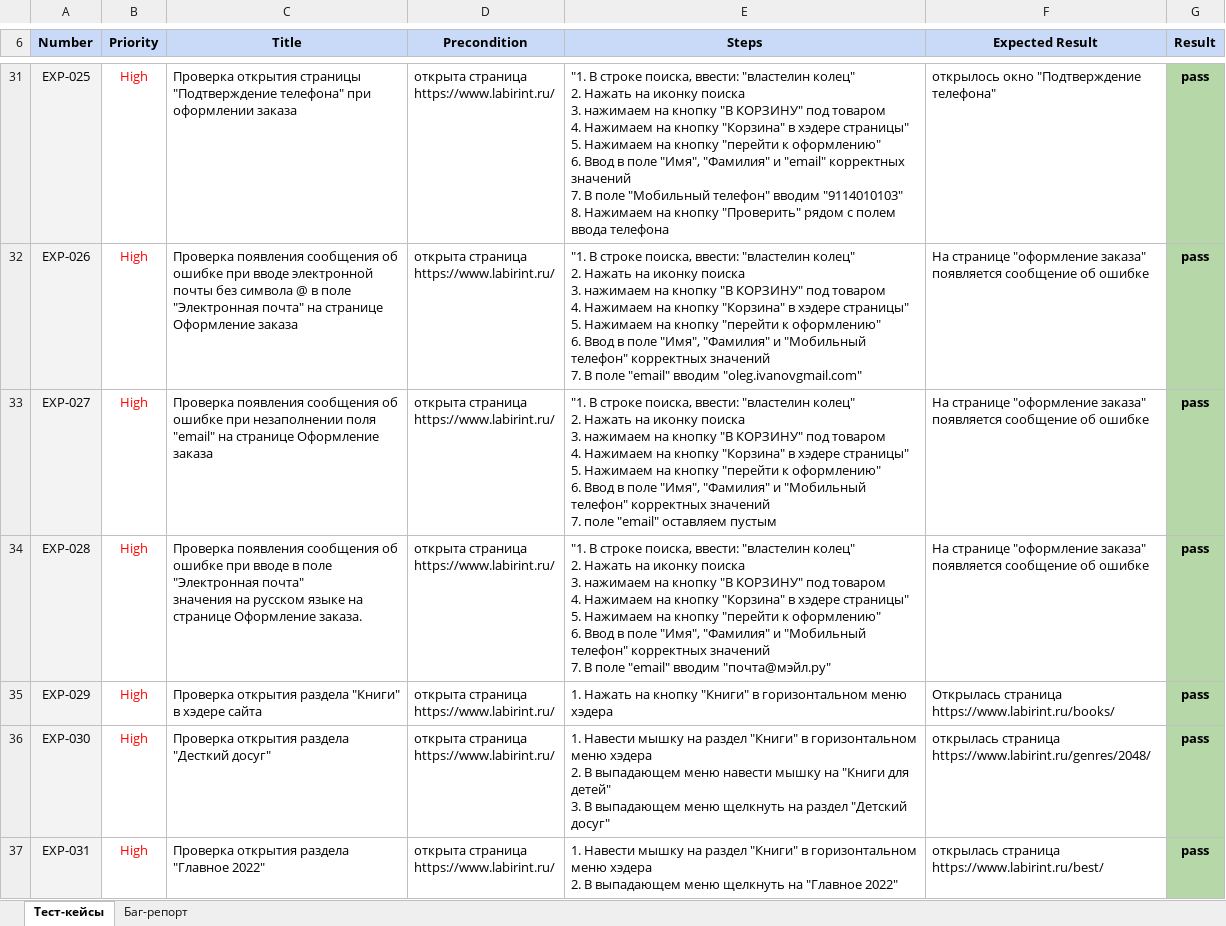
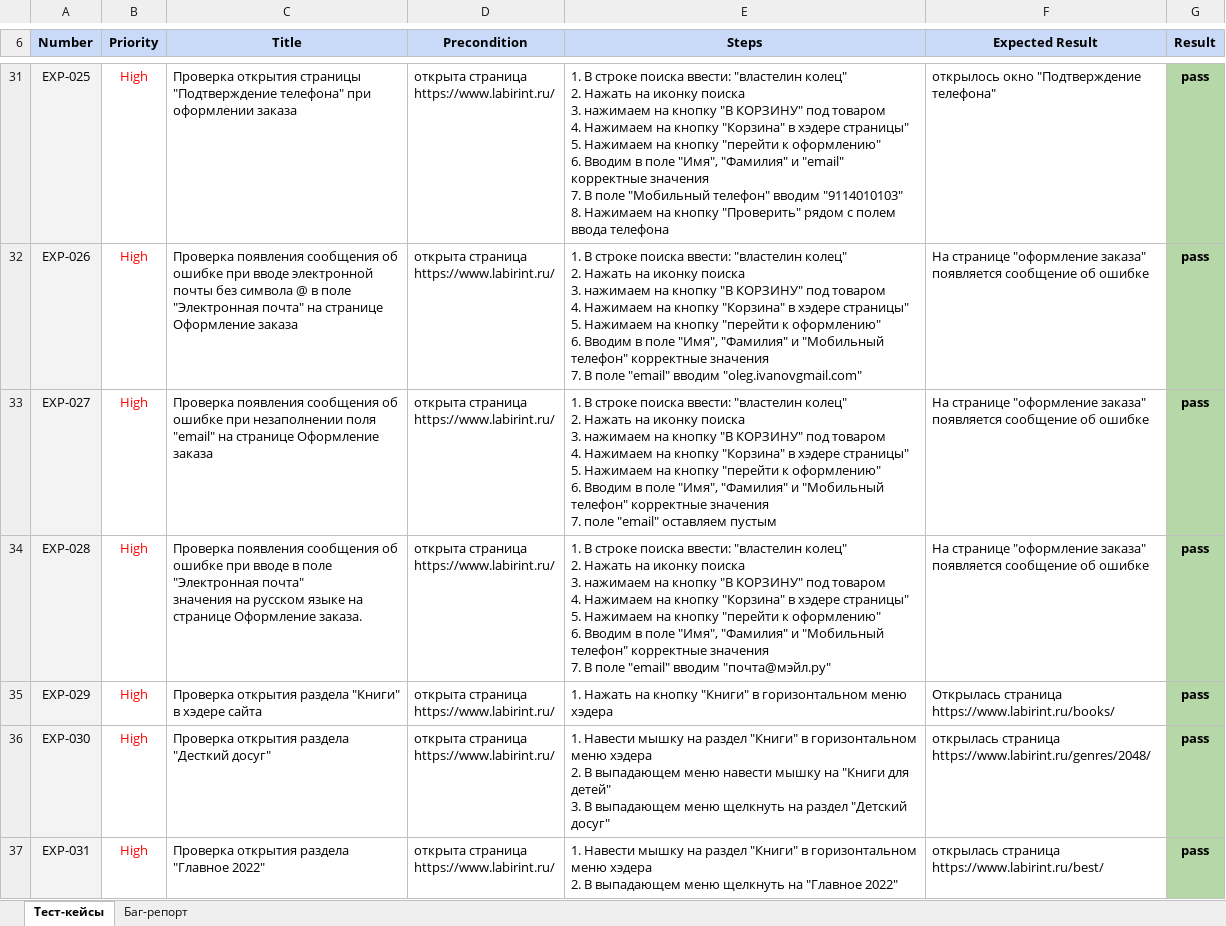
Before and after one commit to iratwinklle/Final_project, an Excel workbook: files/test_cases.xlsx, sheet Тест-кейсы, drawn as a sheet; only a part is shown, gaps mark what is left out; values as stored, in another font and other column widths than the file's, no borders; ↵ is a line break in a cell; the diff covers the shown part only; the diff names each change by its address in the sheet, - before the commit and + after, or states it on an @@ line.

```diff
--- a/files/test_cases.xlsx (sheet Тест-кейсы)
+++ b/files/test_cases.xlsx (sheet Тест-кейсы)
-E31 (Steps): "1. В строке поиска, ввести: "властелин колец" ↵ 2. Нажать на иконку поиска ↵ 3. нажимаем на кнопку "В КОРЗИНУ" под товаром ↵ 4. Нажимаем на кнопку "Корзина" в хэдере страницы" ↵ 5. Нажимаем на кнопку "перейти к оформлению" ↵ 6. Ввод в поле "Имя", "Фамилия" и "email" корректных значений ↵ 7. В…
+E31 (Steps): 1. В строке поиска ввести: "властелин колец" ↵ 2. Нажать на иконку поиска ↵ 3. нажимаем на кнопку "В КОРЗИНУ" под товаром ↵ 4. Нажимаем на кнопку "Корзина" в хэдере страницы" ↵ 5. Нажимаем на кнопку "перейти к оформлению" ↵ 6. Вводим в поле "Имя", "Фамилия" и "email" корректные значения ↵ 7. В…
-E32 (Steps): "1. В строке поиска, ввести: "властелин колец" ↵ 2. Нажать на иконку поиска ↵ 3. нажимаем на кнопку "В КОРЗИНУ" под товаром ↵ 4. Нажимаем на кнопку "Корзина" в хэдере страницы" ↵ 5. Нажимаем на кнопку "перейти к оформлению" ↵ 6. Ввод в поле "Имя", "Фамилия" и "Мобильный телефон" корректных значений ↵ 7. В…
+E32 (Steps): 1. В строке поиска ввести: "властелин колец" ↵ 2. Нажать на иконку поиска ↵ 3. нажимаем на кнопку "В КОРЗИНУ" под товаром ↵ 4. Нажимаем на кнопку "Корзина" в хэдере страницы" ↵ 5. Нажимаем на кнопку "перейти к оформлению" ↵ 6. Вводим в поле "Имя", "Фамилия" и "Мобильный телефон" корректные значения ↵ 7. В…
-E33 (Steps): "1. В строке поиска, ввести: "властелин колец" ↵ 2. Нажать на иконку поиска ↵ 3. нажимаем на кнопку "В КОРЗИНУ" под товаром ↵ 4. Нажимаем на кнопку "Корзина" в хэдере страницы" ↵ 5. Нажимаем на кнопку "перейти к оформлению" ↵ 6. Ввод в поле "Имя", "Фамилия" и "Мобильный телефон" корректных значений ↵ 7. поле…
+E33 (Steps): 1. В строке поиска ввести: "властелин колец" ↵ 2. Нажать на иконку поиска ↵ 3. нажимаем на кнопку "В КОРЗИНУ" под товаром ↵ 4. Нажимаем на кнопку "Корзина" в хэдере страницы" ↵ 5. Нажимаем на кнопку "перейти к оформлению" ↵ 6. Вводим в поле "Имя", "Фамилия" и "Мобильный телефон" корректные значения ↵ 7. поле…
-E34 (Steps): "1. В строке поиска, ввести: "властелин колец" ↵ 2. Нажать на иконку поиска ↵ 3. нажимаем на кнопку "В КОРЗИНУ" под товаром ↵ 4. Нажимаем на кнопку "Корзина" в хэдере страницы" ↵ 5. Нажимаем на кнопку "перейти к оформлению" ↵ 6. Ввод в поле "Имя", "Фамилия" и "Мобильный телефон" корректных значений ↵ 7. В…
+E34 (Steps): 1. В строке поиска ввести: "властелин колец" ↵ 2. Нажать на иконку поиска ↵ 3. нажимаем на кнопку "В КОРЗИНУ" под товаром ↵ 4. Нажимаем на кнопку "Корзина" в хэдере страницы" ↵ 5. Нажимаем на кнопку "перейти к оформлению" ↵ 6. Вводим в поле "Имя", "Фамилия" и "Мобильный телефон" корректные значения ↵ 7. В…
```
Also changed, not shown: 40 edited cells elsewhere in this sheet.
